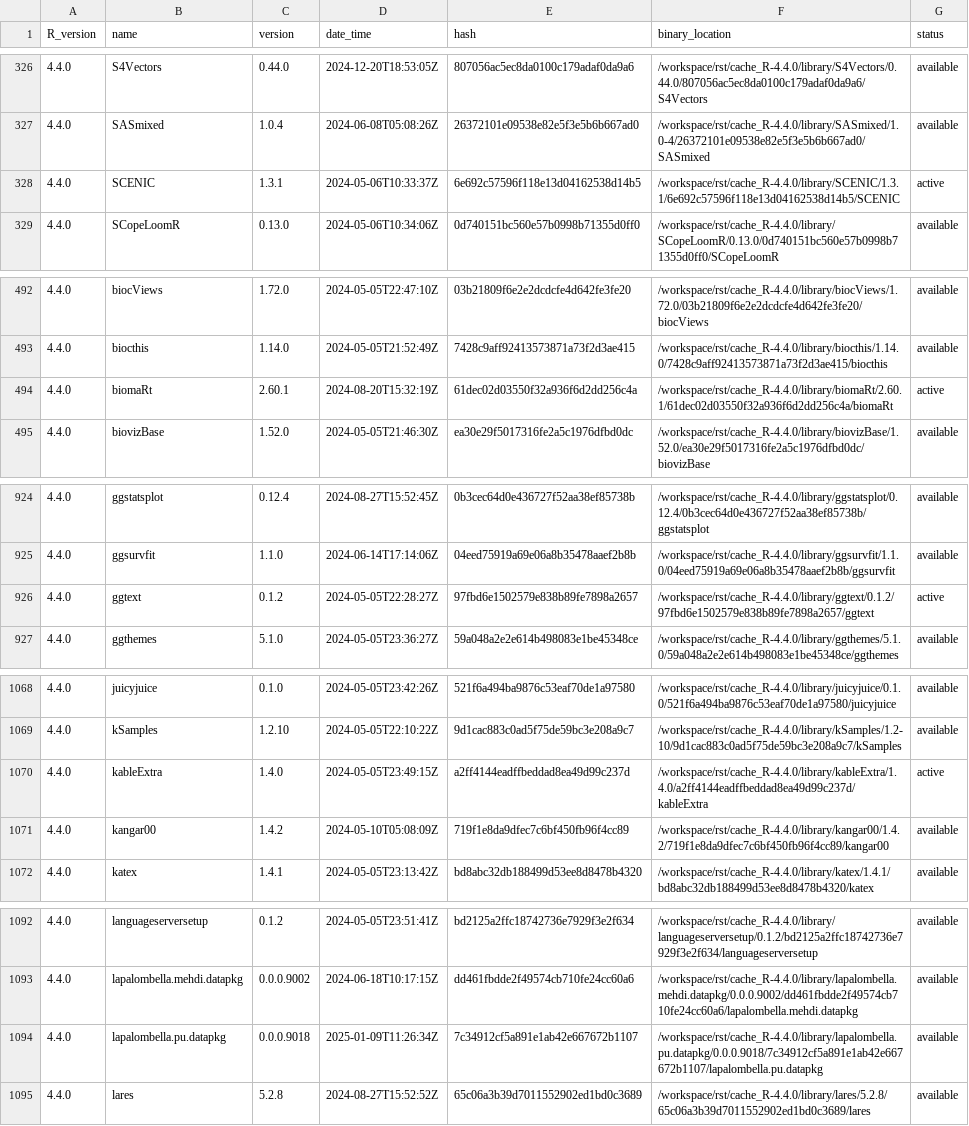
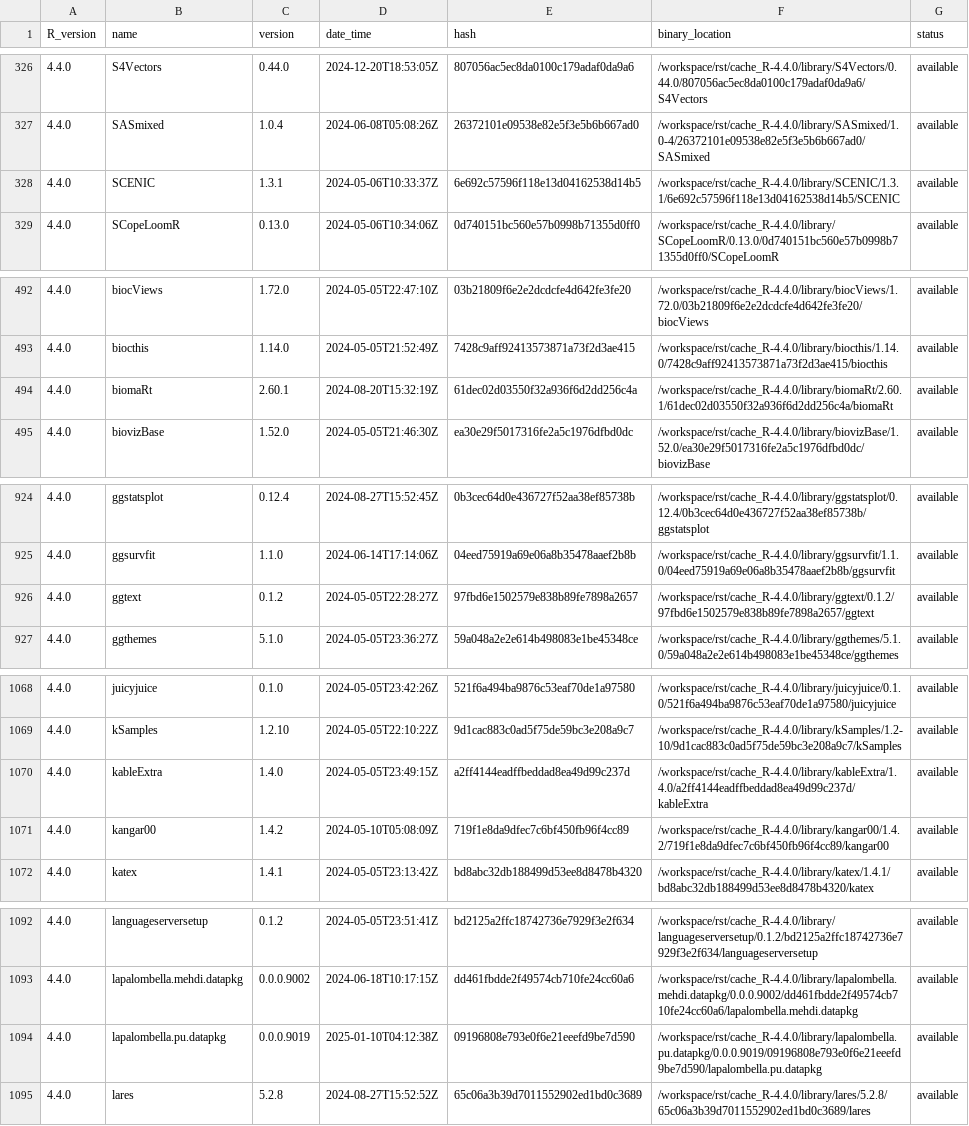
Before and after one commit to blaserlab/lapalombella_pu, a TSV file: library_catalogs/whip08_lapalombella_pu.tsv, drawn as a sheet; only a part is shown, gaps mark what is left out; the diff covers the shown part only.

```diff
--- a/library_catalogs/whip08_lapalombella_pu.tsv
+++ b/library_catalogs/whip08_lapalombella_pu.tsv
@@ -327,3 +327,3 @@ R_version	name	version	date_time	hash	binary_location	status
 4.4.0	SASmixed	1.0.4	2024-06-08T05:08:26Z	26372101e09538e82e5f3e5b6b667ad0	/workspace/rst/cache_R-4.4.0/library/SASmixed/1.0-4/26372101e09538e82e5f3e5b6b667ad0/SASmixed	available
-4.4.0	SCENIC	1.3.1	2024-05-06T10:33:37Z	6e692c57596f118e13d04162538d14b5	/workspace/rst/cache_R-4.4.0/library/SCENIC/1.3.1/6e692c57596f118e13d04162538d14b5/SCENIC	active
+4.4.0	SCENIC	1.3.1	2024-05-06T10:33:37Z	6e692c57596f118e13d04162538d14b5	/workspace/rst/cache_R-4.4.0/library/SCENIC/1.3.1/6e692c57596f118e13d04162538d14b5/SCENIC	available
 4.4.0	SCopeLoomR	0.13.0	2024-05-06T10:34:06Z	0d740151bc560e57b0998b71355d0ff0	/workspace/rst/cache_R-4.4.0/library/SCopeLoomR/0.13.0/0d740151bc560e57b0998b71355d0ff0/SCopeLoomR	available
@@ -493,3 +493,3 @@ R_version	name	version	date_time	hash	binary_location	status
 4.4.0	biocthis	1.14.0	2024-05-05T21:52:49Z	7428c9aff92413573871a73f2d3ae415	/workspace/rst/cache_R-4.4.0/library/biocthis/1.14.0/7428c9aff92413573871a73f2d3ae415/biocthis	available
-4.4.0	biomaRt	2.60.1	2024-08-20T15:32:19Z	61dec02d03550f32a936f6d2dd256c4a	/workspace/rst/cache_R-4.4.0/library/biomaRt/2.60.1/61dec02d03550f32a936f6d2dd256c4a/biomaRt	active
+4.4.0	biomaRt	2.60.1	2024-08-20T15:32:19Z	61dec02d03550f32a936f6d2dd256c4a	/workspace/rst/cache_R-4.4.0/library/biomaRt/2.60.1/61dec02d03550f32a936f6d2dd256c4a/biomaRt	available
 4.4.0	biovizBase	1.52.0	2024-05-05T21:46:30Z	ea30e29f5017316fe2a5c1976dfbd0dc	/workspace/rst/cache_R-4.4.0/library/biovizBase/1.52.0/ea30e29f5017316fe2a5c1976dfbd0dc/biovizBase	available
@@ -925,3 +925,3 @@ R_version	name	version	date_time	hash	binary_location	status
 4.4.0	ggsurvfit	1.1.0	2024-06-14T17:14:06Z	04eed75919a69e06a8b35478aaef2b8b	/workspace/rst/cache_R-4.4.0/library/ggsurvfit/1.1.0/04eed75919a69e06a8b35478aaef2b8b/ggsurvfit	available
-4.4.0	ggtext	0.1.2	2024-05-05T22:28:27Z	97fbd6e1502579e838b89fe7898a2657	/workspace/rst/cache_R-4.4.0/library/ggtext/0.1.2/97fbd6e1502579e838b89fe7898a2657/ggtext	active
+4.4.0	ggtext	0.1.2	2024-05-05T22:28:27Z	97fbd6e1502579e838b89fe7898a2657	/workspace/rst/cache_R-4.4.0/library/ggtext/0.1.2/97fbd6e1502579e838b89fe7898a2657/ggtext	available
 4.4.0	ggthemes	5.1.0	2024-05-05T23:36:27Z	59a048a2e2e614b498083e1be45348ce	/workspace/rst/cache_R-4.4.0/library/ggthemes/5.1.0/59a048a2e2e614b498083e1be45348ce/ggthemes	available
@@ -1069,3 +1069,3 @@ R_version	name	version	date_time	hash	binary_location	status
 4.4.0	kSamples	1.2.10	2024-05-05T22:10:22Z	9d1cac883c0ad5f75de59bc3e208a9c7	/workspace/rst/cache_R-4.4.0/library/kSamples/1.2-10/9d1cac883c0ad5f75de59bc3e208a9c7/kSamples	available
-4.4.0	kableExtra	1.4.0	2024-05-05T23:49:15Z	a2ff4144eadffbeddad8ea49d99c237d	/workspace/rst/cache_R-4.4.0/library/kableExtra/1.4.0/a2ff4144eadffbeddad8ea49d99c237d/kableExtra	active
+4.4.0	kableExtra	1.4.0	2024-05-05T23:49:15Z	a2ff4144eadffbeddad8ea49d99c237d	/workspace/rst/cache_R-4.4.0/library/kableExtra/1.4.0/a2ff4144eadffbeddad8ea49d99c237d/kableExtra	available
 4.4.0	kangar00	1.4.2	2024-05-10T05:08:09Z	719f1e8da9dfec7c6bf450fb96f4cc89	/workspace/rst/cache_R-4.4.0/library/kangar00/1.4.2/719f1e8da9dfec7c6bf450fb96f4cc89/kangar00	available
@@ -1093,3 +1093,3 @@ R_version	name	version	date_time	hash	binary_location	status
 4.4.0	lapalombella.mehdi.datapkg	0.0.0.9002	2024-06-18T10:17:15Z	dd461fbdde2f49574cb710fe24cc60a6	/workspace/rst/cache_R-4.4.0/library/lapalombella.mehdi.datapkg/0.0.0.9002/dd461fbdde2f49574cb710fe24cc60a6/lapalombella.mehdi.datapkg	available
-4.4.0	lapalombella.pu.datapkg	0.0.0.9018	2025-01-09T11:26:34Z	7c34912cf5a891e1ab42e667672b1107	/workspace/rst/cache_R-4.4.0/library/lapalombella.pu.datapkg/0.0.0.9018/7c34912cf5a891e1ab42e667672b1107/lapalombella.pu.datapkg	available
+4.4.0	lapalombella.pu.datapkg	0.0.0.9019	2025-01-10T04:12:38Z	09196808e793e0f6e21eeefd9be7d590	/workspace/rst/cache_R-4.4.0/library/lapalombella.pu.datapkg/0.0.0.9019/09196808e793e0f6e21eeefd9be7d590/lapalombella.pu.datapkg	available
 4.4.0	lares	5.2.8	2024-08-27T15:52:52Z	65c06a3b39d7011552902ed1bd0c3689	/workspace/rst/cache_R-4.4.0/library/lares/5.2.8/65c06a3b39d7011552902ed1bd0c3689/lares	available
```
Also changed, not shown: 4 edited cells elsewhere in this file, 10 other files.
